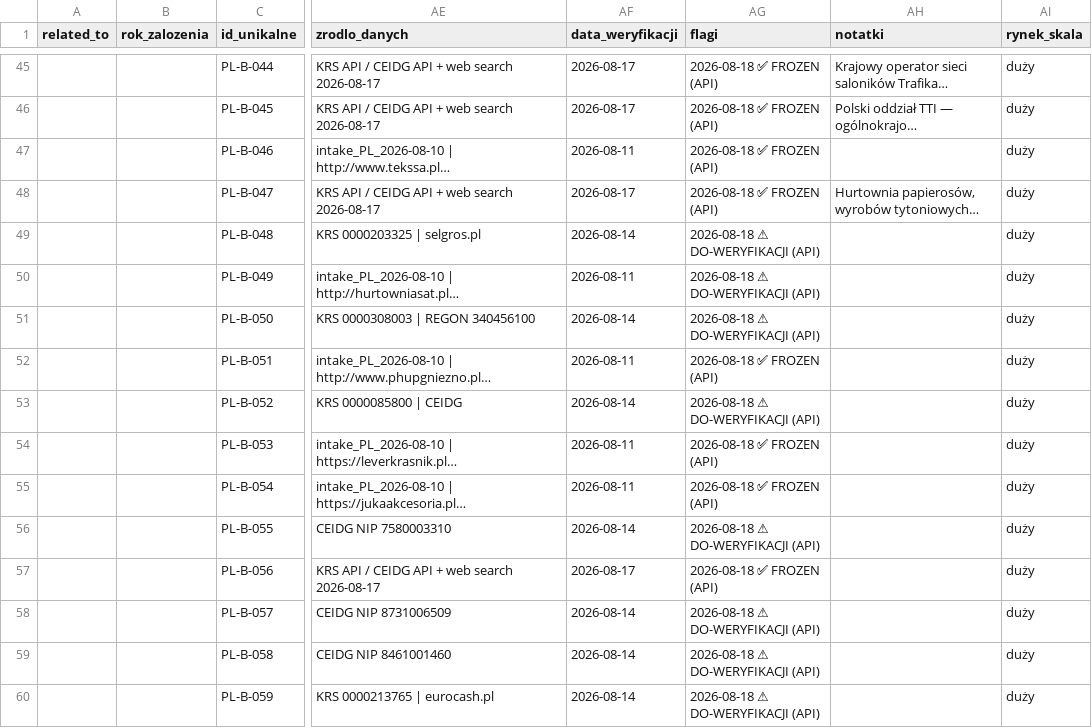
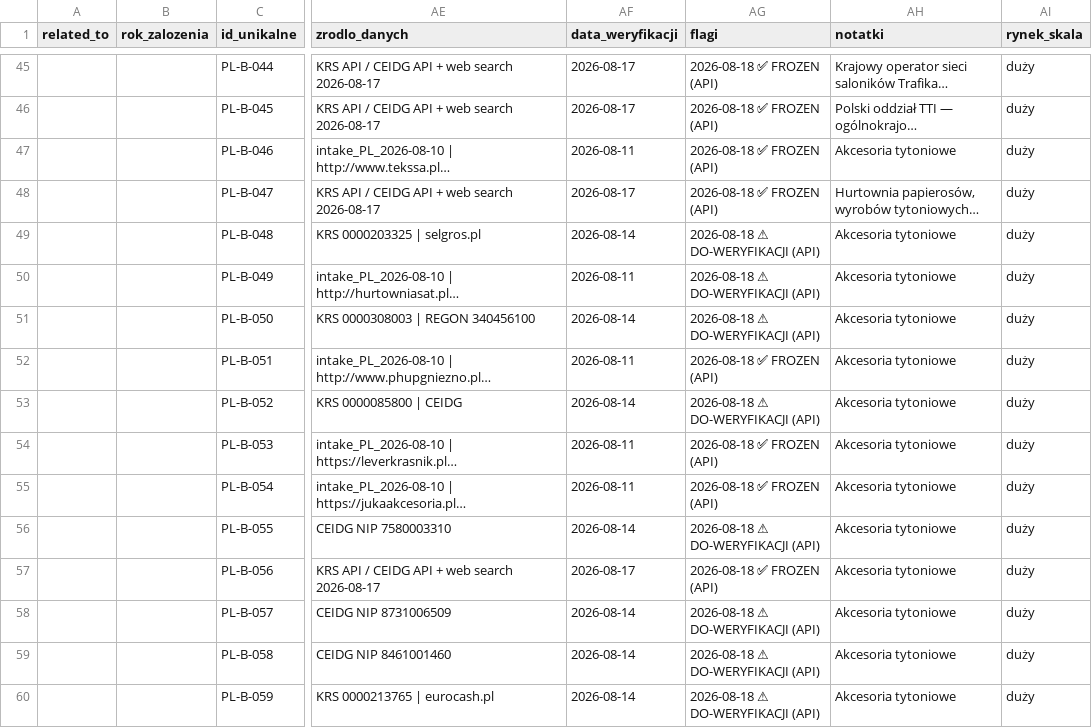
Before and after one commit to ng-net/billszuka, a CSV file: data/Polska/catalog-B-PL.csv, drawn as a sheet; only a part is shown, gaps mark what is left out; long unchanged cells end in …; the diff covers the shown part only; the diff names each change by its address in the sheet, - before the commit and + after, or states it on an @@ line.

```diff
--- a/data/Polska/catalog-B-PL.csv
+++ b/data/Polska/catalog-B-PL.csv
-AH47 (notatki): (empty)
+AH47 (notatki): Akcesoria tytoniowe
-AH49:AH60 (notatki): (empty)
+AH49:AH60 (notatki): Akcesoria tytoniowe
```
Also changed, not shown: 40 edited cells elsewhere in this file, data/Polska/catalog-A-PL.csv, 36 other files.
